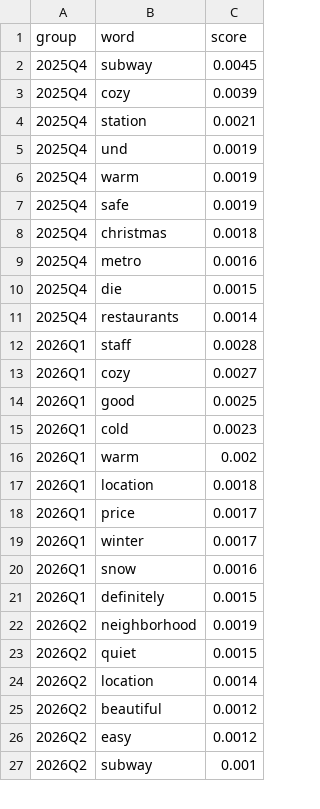
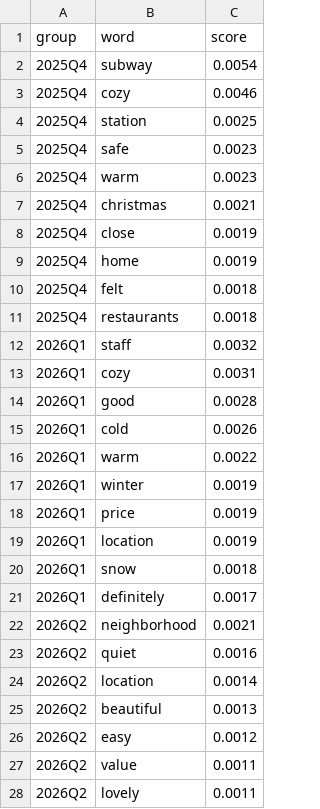
Before and after one commit to 2635530141/airbnb-analysis-project-, a CSV file: outputs/tfidf_reviews_by_quarter.csv, drawn as a sheet; only a part is shown; the shorter side is filled out with more unchanged rows; the diff covers the shown part only.

```diff
--- a/outputs/tfidf_reviews_by_quarter.csv
+++ b/outputs/tfidf_reviews_by_quarter.csv
@@ -1,26 +1,28 @@
 group,word,score
-2025Q4,subway,0.0045
-2025Q4,cozy,0.0039
-2025Q4,station,0.0021
-2025Q4,und,0.0019
-2025Q4,warm,0.0019
-2025Q4,safe,0.0019
-2025Q4,christmas,0.0018
-2025Q4,metro,0.0016
-2025Q4,die,0.0015
-2025Q4,restaurants,0.0014
-2026Q1,staff,0.0028
-2026Q1,cozy,0.0027
-2026Q1,good,0.0025
-2026Q1,cold,0.0023
-2026Q1,warm,0.002
-2026Q1,location,0.0018
-2026Q1,price,0.0017
-2026Q1,winter,0.0017
-2026Q1,snow,0.0016
-2026Q1,definitely,0.0015
-2026Q2,neighborhood,0.0019
-2026Q2,quiet,0.0015
+2025Q4,subway,0.0054
+2025Q4,cozy,0.0046
+2025Q4,station,0.0025
+2025Q4,safe,0.0023
+2025Q4,warm,0.0023
+2025Q4,christmas,0.0021
+2025Q4,close,0.0019
+2025Q4,home,0.0019
+2025Q4,felt,0.0018
+2025Q4,restaurants,0.0018
+2026Q1,staff,0.0032
+2026Q1,cozy,0.0031
+2026Q1,good,0.0028
+2026Q1,cold,0.0026
+2026Q1,warm,0.0022
+2026Q1,winter,0.0019
+2026Q1,price,0.0019
+2026Q1,location,0.0019
+2026Q1,snow,0.0018
+2026Q1,definitely,0.0017
+2026Q2,neighborhood,0.0021
+2026Q2,quiet,0.0016
 2026Q2,location,0.0014
-2026Q2,beautiful,0.0012
+2026Q2,beautiful,0.0013
 2026Q2,easy,0.0012
+2026Q2,value,0.0011
+2026Q2,lovely,0.0011
```
Also changed, not shown: 4 added rows, 6 removed rows and 7 edited cells elsewhere in this file, outputs/tfidf_reviews_by_borough.csv, 2 other files.
